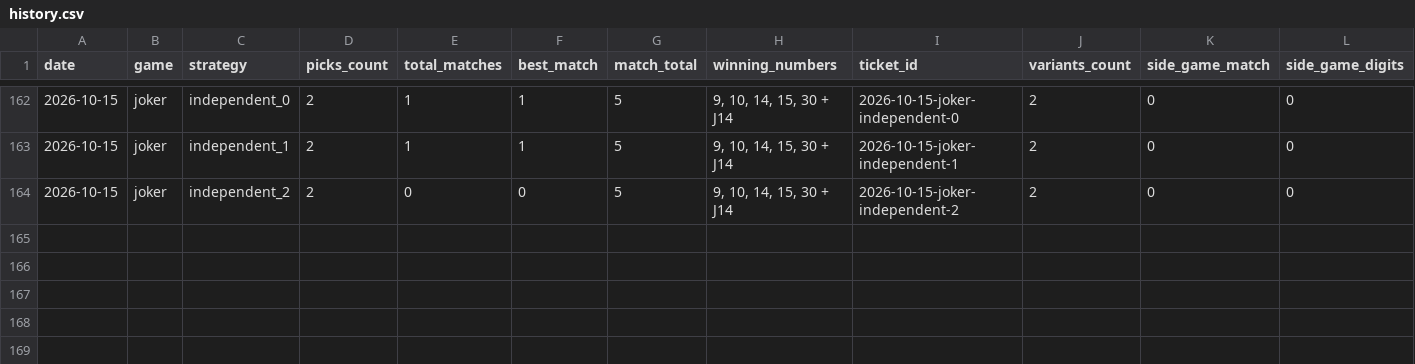
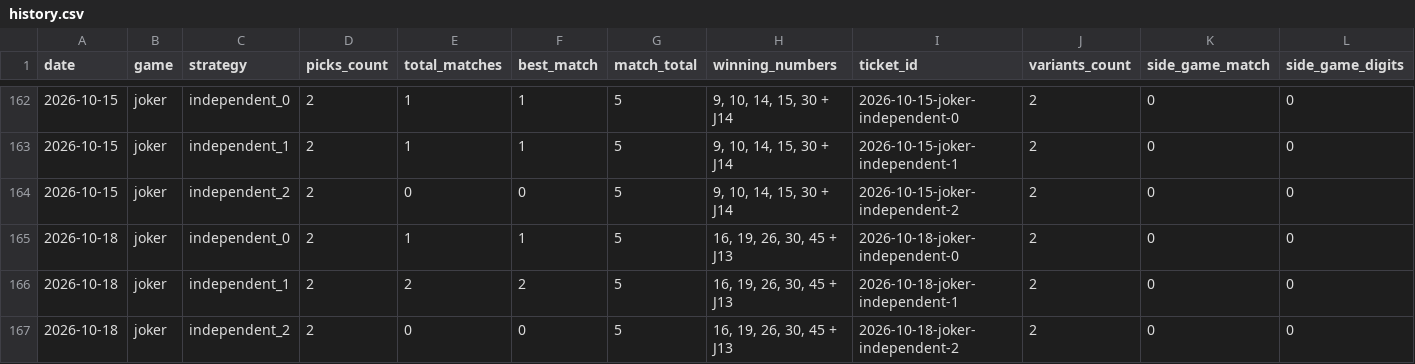
Before and after one commit to alexneamtu/loteria-romana, a CSV file: data/results/history.csv, drawn as a sheet; only a part is shown, gaps mark what is left out; rows hold the shown columns only; the diff names each change by its address in the sheet, - before the commit and + after, or states it on an @@ line.

```diff
--- a/data/results/history.csv
+++ b/data/results/history.csv
+row 165: 2026-10-18 | joker | independent_0 | 2 | 1 | 1 | 5 | 16, 19, 26, 30, 45 + J13 | 2026-10-18-joker-independent-0 | 2 | 0 | 0
+row 166: 2026-10-18 | joker | independent_1 | 2 | 2 | 2 | 5 | 16, 19, 26, 30, 45 + J13 | 2026-10-18-joker-independent-1 | 2 | 0 | 0
+row 167: 2026-10-18 | joker | independent_2 | 2 | 0 | 0 | 5 | 16, 19, 26, 30, 45 + J13 | 2026-10-18-joker-independent-2 | 2 | 0 | 0
```
Also changed, not shown: 1 other file.
